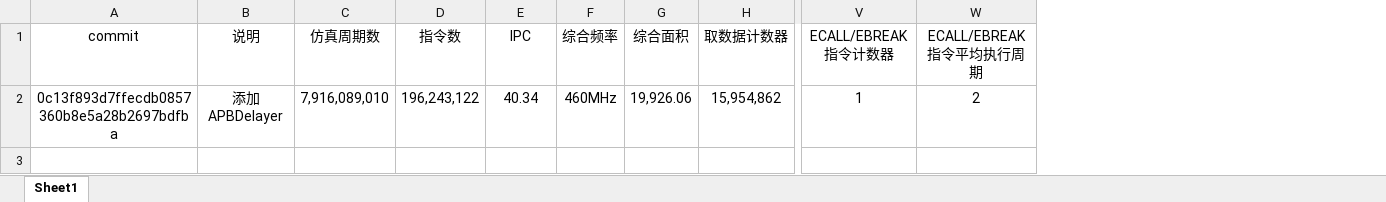
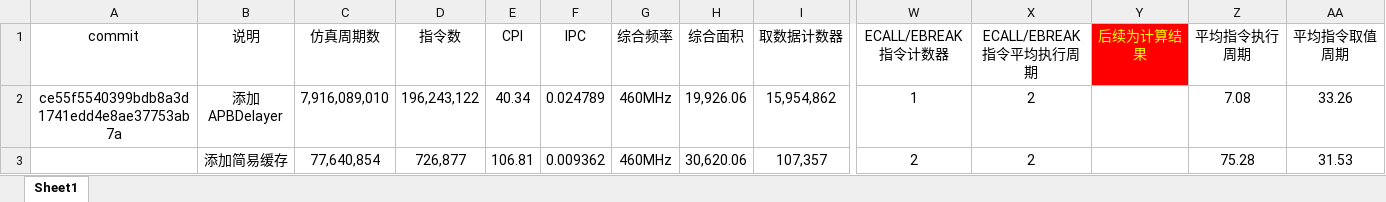
Before and after one commit to E1PsyCongroo/ysyx, an Excel workbook: npc/NPC性能评估结果.xlsx, sheet Sheet1, drawn as a sheet; only a part is shown, gaps mark what is left out; values as stored, in another font and other column widths than the file's, no borders; addresses are those after the commit; rows hold the shown columns only; the diff names each change by its address in the sheet, - before the commit and + after, or states it on an @@ line.

```diff
--- a/npc/NPC性能评估结果.xlsx (sheet Sheet1)
+++ b/npc/NPC性能评估结果.xlsx (sheet Sheet1)
+column E (CPI), row 2: 40.34
+column Y (后续为计算结果), empty
+column Z (平均指令执行周期), row 2: 7.08
+column AA (平均指令取值周期), row 2: 33.26
-A2 (commit): 0c13f893d7ffecdb0857360b8e5a28b2697bdfba
+A2 (commit): ce55f5540399bdb8a3d1741edd4e8ae37753ab7a
-F2 (IPC): 40.34
+F2 (IPC): 0.024789
+row 3:  | 添加简易缓存 | 77,640,854 | 726,877 | 106.81 | 0.009362 | 460MHz | 30,620.06 | 107,357 | 2 | 2 |  | 75.28 | 31.53
```
Also changed, not shown: 12 other files.
